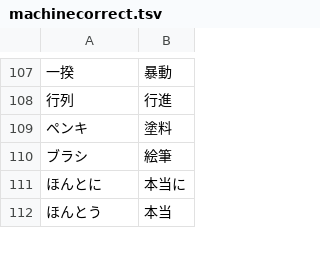
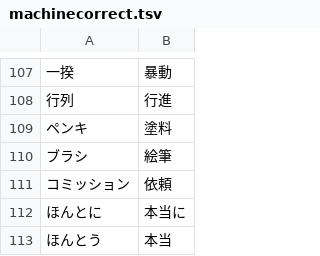
Before and after one commit to youkoseki/pentiment-betterjp, a TSV file: tools/machinecorrect.tsv, drawn as a sheet; only a part is shown, gaps mark what is left out.

Commit message:
updated translations

```diff
--- a/tools/machinecorrect.tsv
+++ b/tools/machinecorrect.tsv
@@ -110,2 +110,3 @@
 ブラシ	絵筆
+コミッション	依頼
 ほんとに	本当に
```
Also changed, not shown: 2 other files.
